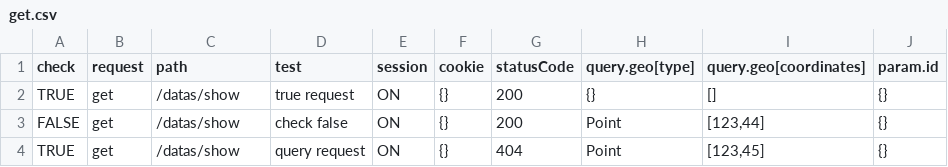
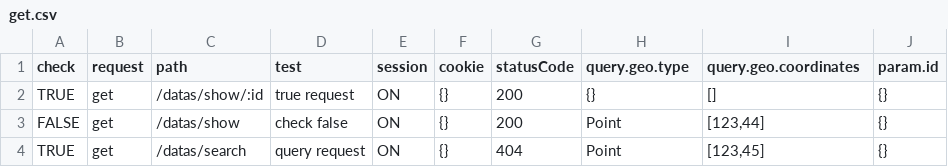
Before and after one commit to Taka8112/CSV-assert, a CSV file: check/get.csv, drawn as a sheet.

Commit message:
get request bugfix

```diff
--- a/check/get.csv
+++ b/check/get.csv
@@ -1,4 +1,4 @@
-check,request,path,test,session,cookie,statusCode,query.geo[type],query.geo[coordinates],param.id
-TRUE,get,/datas/show,true request,ON,{},200,{},[],{}
+check,request,path,test,session,cookie,statusCode,query.geo.type,query.geo.coordinates,param.id
+TRUE,get,/datas/show/:id,true request,ON,{},200,{},[],{}
 FALSE,get,/datas/show,check false,ON,{},200,Point,"[123,44]",{}
-TRUE,get,/datas/show,query request,ON,{},404,Point,"[123,45]",{}
+TRUE,get,/datas/search,query request,ON,{},404,Point,"[123,45]",{}
```
Also changed, not shown: 3 other files.
